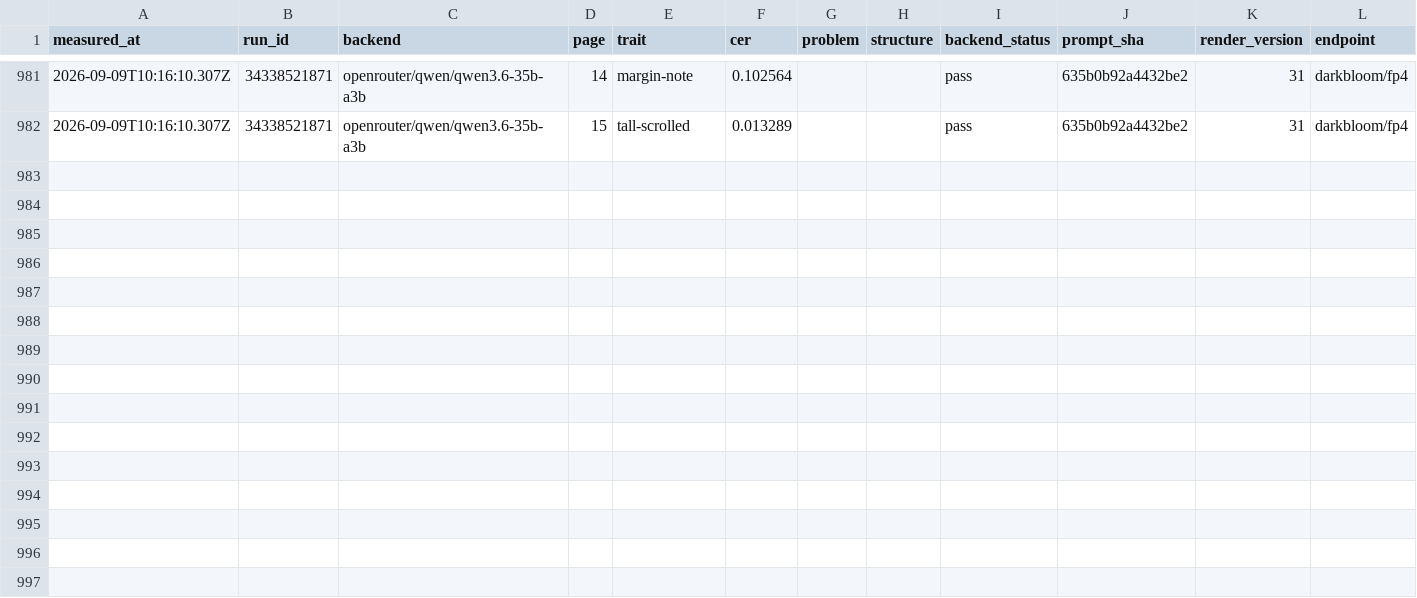
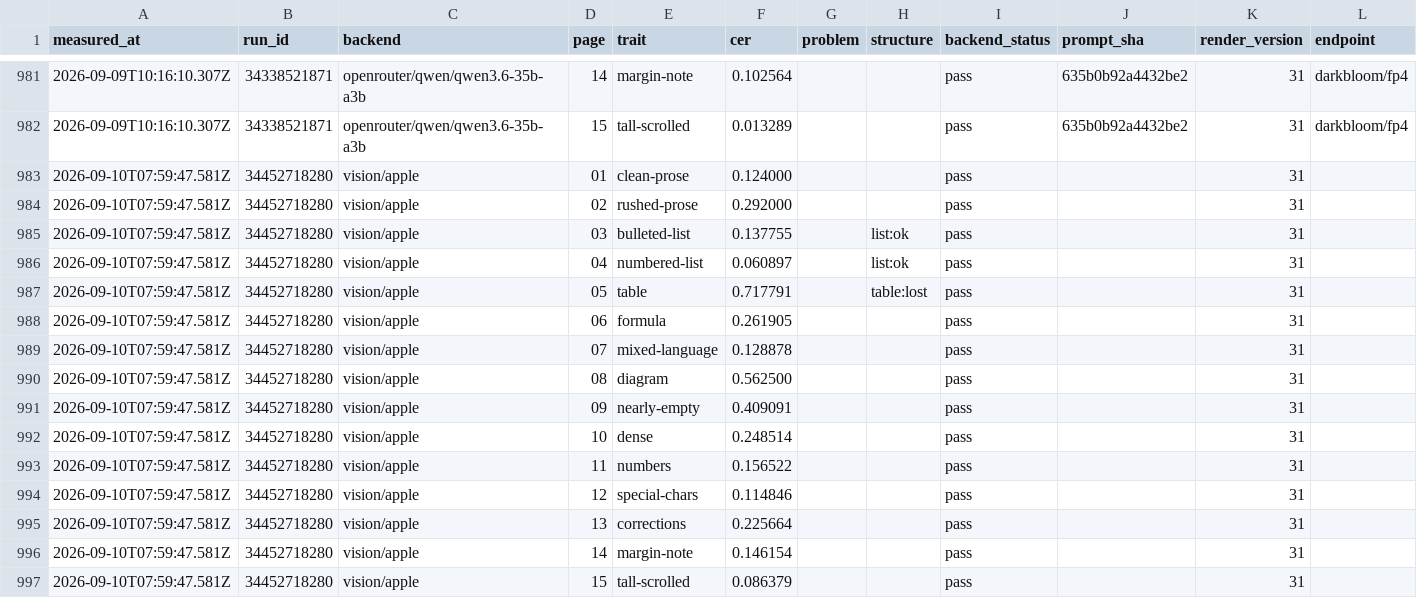
Before and after one commit to thomas-hochbichler/obsidian-remarkable-tagged-sync, a CSV file: docs/ocr-series.csv, drawn as a sheet; only a part is shown, gaps mark what is left out; rows hold the shown columns only; the diff names each change by its address in the sheet, - before the commit and + after, or states it on an @@ line.

```diff
--- a/docs/ocr-series.csv
+++ b/docs/ocr-series.csv
+row 983: 2026-09-10T07:59:47.581Z | 34452718280 | vision/apple | 01 | clean-prose | 0.124000 |  |  | pass |  | 31
+row 984: 2026-09-10T07:59:47.581Z | 34452718280 | vision/apple | 02 | rushed-prose | 0.292000 |  |  | pass |  | 31
+row 985: 2026-09-10T07:59:47.581Z | 34452718280 | vision/apple | 03 | bulleted-list | 0.137755 |  | list:ok | pass |  | 31
+row 986: 2026-09-10T07:59:47.581Z | 34452718280 | vision/apple | 04 | numbered-list | 0.060897 |  | list:ok | pass |  | 31
+row 987: 2026-09-10T07:59:47.581Z | 34452718280 | vision/apple | 05 | table | 0.717791 |  | table:lost | pass |  | 31
+row 988: 2026-09-10T07:59:47.581Z | 34452718280 | vision/apple | 06 | formula | 0.261905 |  |  | pass |  | 31
+row 989: 2026-09-10T07:59:47.581Z | 34452718280 | vision/apple | 07 | mixed-language | 0.128878 |  |  | pass |  | 31
+row 990: 2026-09-10T07:59:47.581Z | 34452718280 | vision/apple | 08 | diagram | 0.562500 |  |  | pass |  | 31
+row 991: 2026-09-10T07:59:47.581Z | 34452718280 | vision/apple | 09 | nearly-empty | 0.409091 |  |  | pass |  | 31
+row 992: 2026-09-10T07:59:47.581Z | 34452718280 | vision/apple | 10 | dense | 0.248514 |  |  | pass |  | 31
+row 993: 2026-09-10T07:59:47.581Z | 34452718280 | vision/apple | 11 | numbers | 0.156522 |  |  | pass |  | 31
+row 994: 2026-09-10T07:59:47.581Z | 34452718280 | vision/apple | 12 | special-chars | 0.114846 |  |  | pass |  | 31
+row 995: 2026-09-10T07:59:47.581Z | 34452718280 | vision/apple | 13 | corrections | 0.225664 |  |  | pass |  | 31
+row 996: 2026-09-10T07:59:47.581Z | 34452718280 | vision/apple | 14 | margin-note | 0.146154 |  |  | pass |  | 31
+row 997: 2026-09-10T07:59:47.581Z | 34452718280 | vision/apple | 15 | tall-scrolled | 0.086379 |  |  | pass |  | 31
```
Also changed, not shown: 1 other file.
